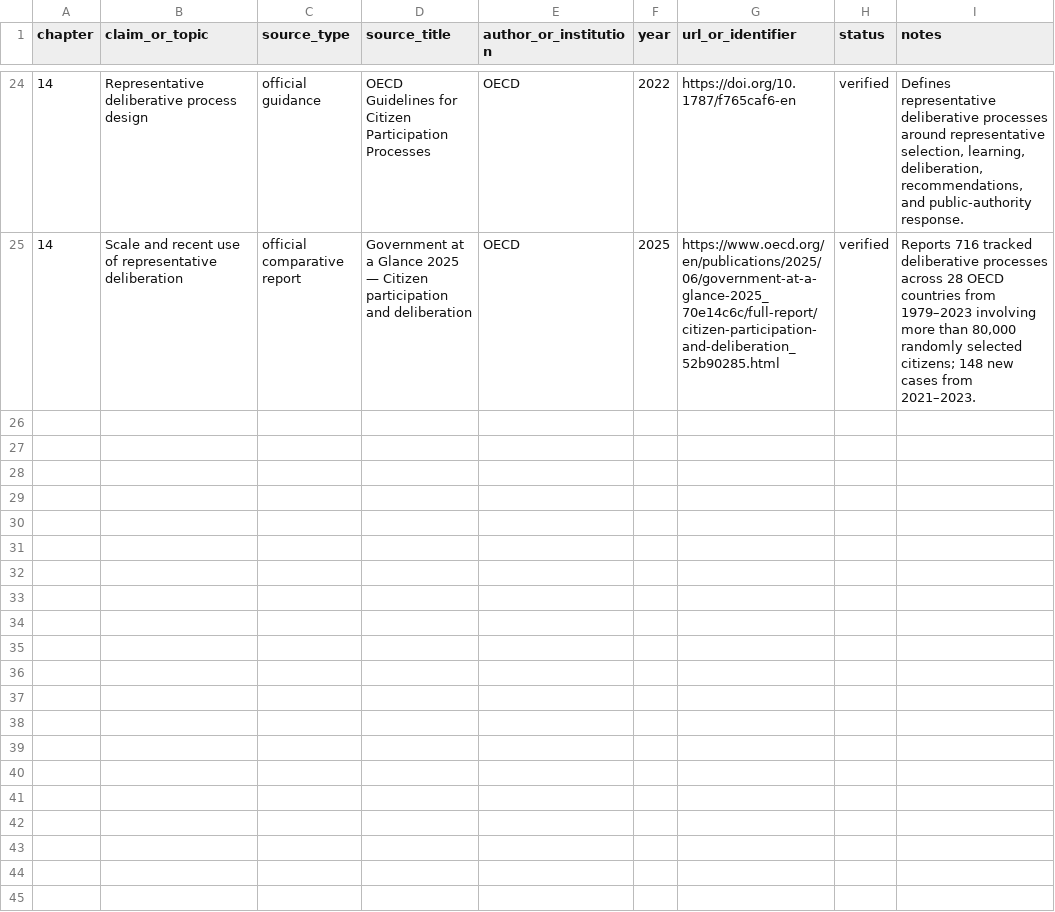
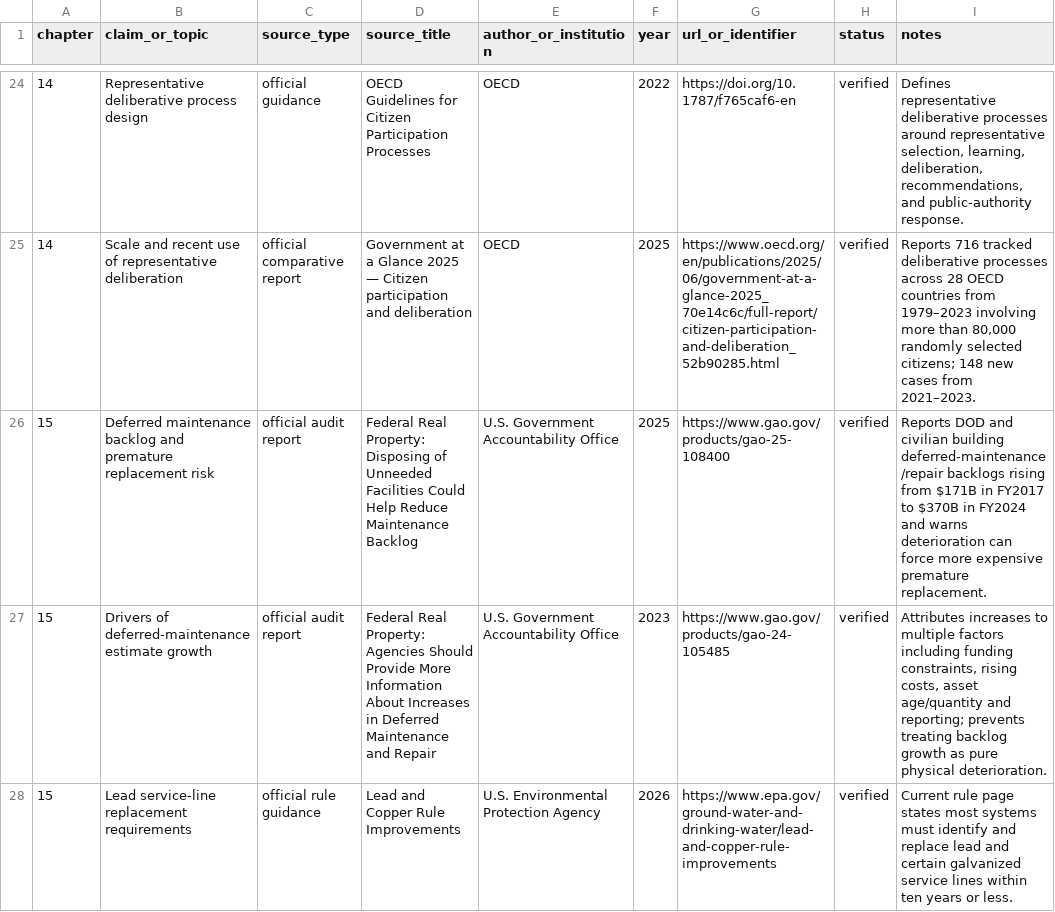
Before and after one commit to Svyable/desk, a CSV file: books/the-measure-of-good/research/source-ledger.csv, drawn as a sheet; only a part is shown, gaps mark what is left out; the diff covers the shown part only; the diff names each change by its address in the sheet, - before the commit and + after, or states it on an @@ line.

```diff
--- a/books/the-measure-of-good/research/source-ledger.csv
+++ b/books/the-measure-of-good/research/source-ledger.csv
+row 26: 15 | Deferred maintenance backlog and premature replacement risk | official audit report | Federal Real Property: Disposing of Unneeded Facilities Could Help Reduce Maintenance Backlog | U.S. Government Accountability Office | 2025 | https://www.gao.gov/products/gao-25-108400 | verified | Reports DOD and civilian building deferred-maintenance/repair backlogs rising from $171B in FY2017 to $370B in FY2024 and warns deterioration can force more expensive premature replacement.
+row 27: 15 | Drivers of deferred-maintenance estimate growth | official audit report | Federal Real Property: Agencies Should Provide More Information About Increases in Deferred Maintenance and Repair | U.S. Government Accountability Office | 2023 | https://www.gao.gov/products/gao-24-105485 | verified | Attributes increases to multiple factors including funding constraints, rising costs, asset age/quantity and reporting; prevents treating backlog growth as pure physical deterioration.
+row 28: 15 | Lead service-line replacement requirements | official rule guidance | Lead and Copper Rule Improvements | U.S. Environmental Protection Agency | 2026 | https://www.epa.gov/ground-water-and-drinking-water/lead-and-copper-rule-improvements | verified | Current rule page states most systems must identify and replace lead and certain galvanized service lines within ten years or less.
```
Also changed, not shown: 3 added rows elsewhere in this file.
